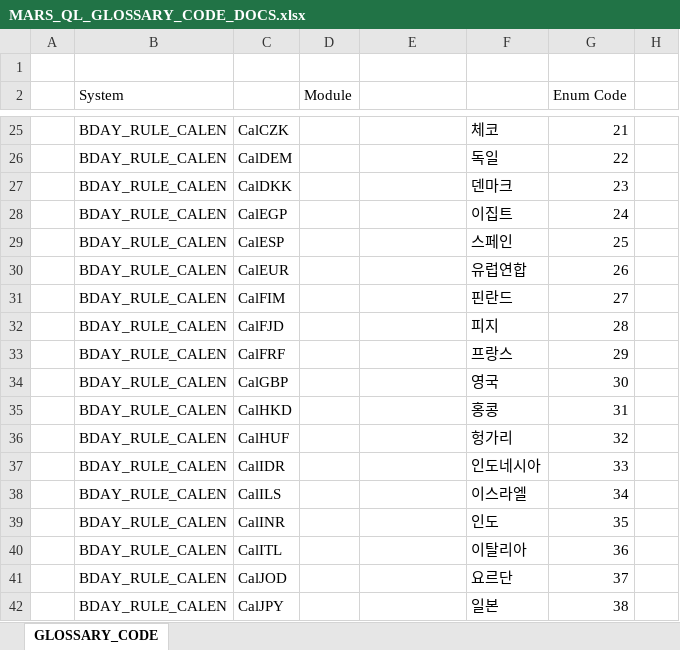
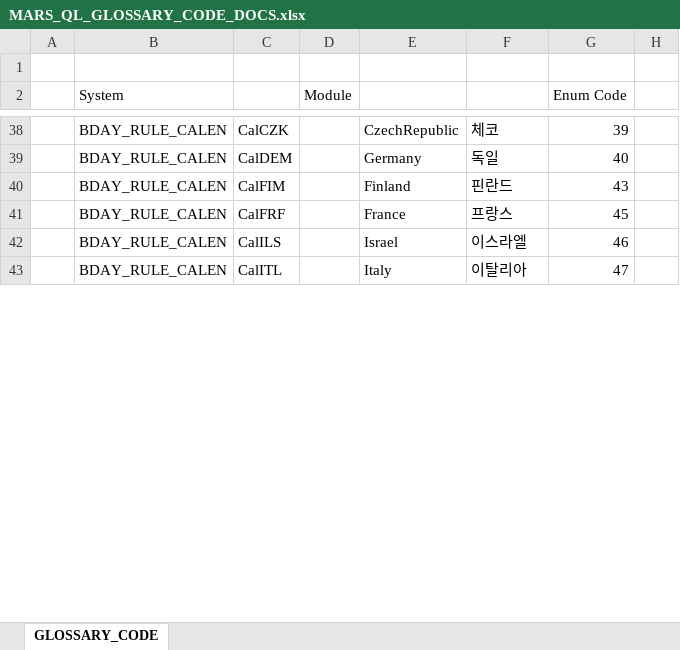
Before and after one commit to Bisi3asi/pricingmodule, an Excel workbook: docs/Glossary_Code/MARS_QL_GLOSSARY_CODE_DOCS.xlsx, sheet GLOSSARY_CODE, drawn as a sheet; only a part is shown, gaps mark what is left out; values as stored, in another font and other column widths than the file's, no cell formats; conditional formats not drawn; removed rows and columns are numbered as before the commit, all else as after; the diff covers the shown part only; the diff names each change by its address in the sheet, - before the commit and + after, or states it on an @@ line.

Commit message:
feat: 검증시트 1차 초안 작성, Glossary Code 캘린저 추가

```diff
--- a/docs/Glossary_Code/MARS_QL_GLOSSARY_CODE_DOCS.xlsx (sheet GLOSSARY_CODE)
+++ b/docs/Glossary_Code/MARS_QL_GLOSSARY_CODE_DOCS.xlsx (sheet GLOSSARY_CODE)
-E38: (empty)
+E38: CzechRepublic
-G38 (Enum Code): 21
+G38 (Enum Code): 39
-E39: (empty)
+E39: Germany
-G39 (Enum Code): 22
+G39 (Enum Code): 40
-row 27:  | BDAY_RULE_CALEN | CalDKK |  |  | 덴마크 | 23
-row 28:  | BDAY_RULE_CALEN | CalEGP |  |  | 이집트 | 24
-row 29:  | BDAY_RULE_CALEN | CalESP |  |  | 스페인 | 25
-row 30:  | BDAY_RULE_CALEN | CalEUR |  |  | 유럽연합 | 26
-E40: (empty)
+E40: Finland
-G40 (Enum Code): 27
+G40 (Enum Code): 43
-row 32:  | BDAY_RULE_CALEN | CalFJD |  |  | 피지 | 28
-E41: (empty)
+E41: France
-G41 (Enum Code): 29
+G41 (Enum Code): 45
-row 34:  | BDAY_RULE_CALEN | CalGBP |  |  | 영국 | 30
-row 35:  | BDAY_RULE_CALEN | CalHKD |  |  | 홍콩 | 31
-row 36:  | BDAY_RULE_CALEN | CalHUF |  |  | 헝가리 | 32
-row 37:  | BDAY_RULE_CALEN | CalIDR |  |  | 인도네시아 | 33
-E42: (empty)
+E42: Israel
-G42 (Enum Code): 34
+G42 (Enum Code): 46
-row 39:  | BDAY_RULE_CALEN | CalINR |  |  | 인도 | 35
-E43: (empty)
+E43: Italy
-G43 (Enum Code): 36
+G43 (Enum Code): 47
-row 41:  | BDAY_RULE_CALEN | CalJOD |  |  | 요르단 | 37
-row 42:  | BDAY_RULE_CALEN | CalJPY |  |  | 일본 | 38
```
Also changed, not shown: 23 added rows, 36 removed rows, 9 edited cells and merged cells elsewhere in this sheet, cell formats, 11 other files.
